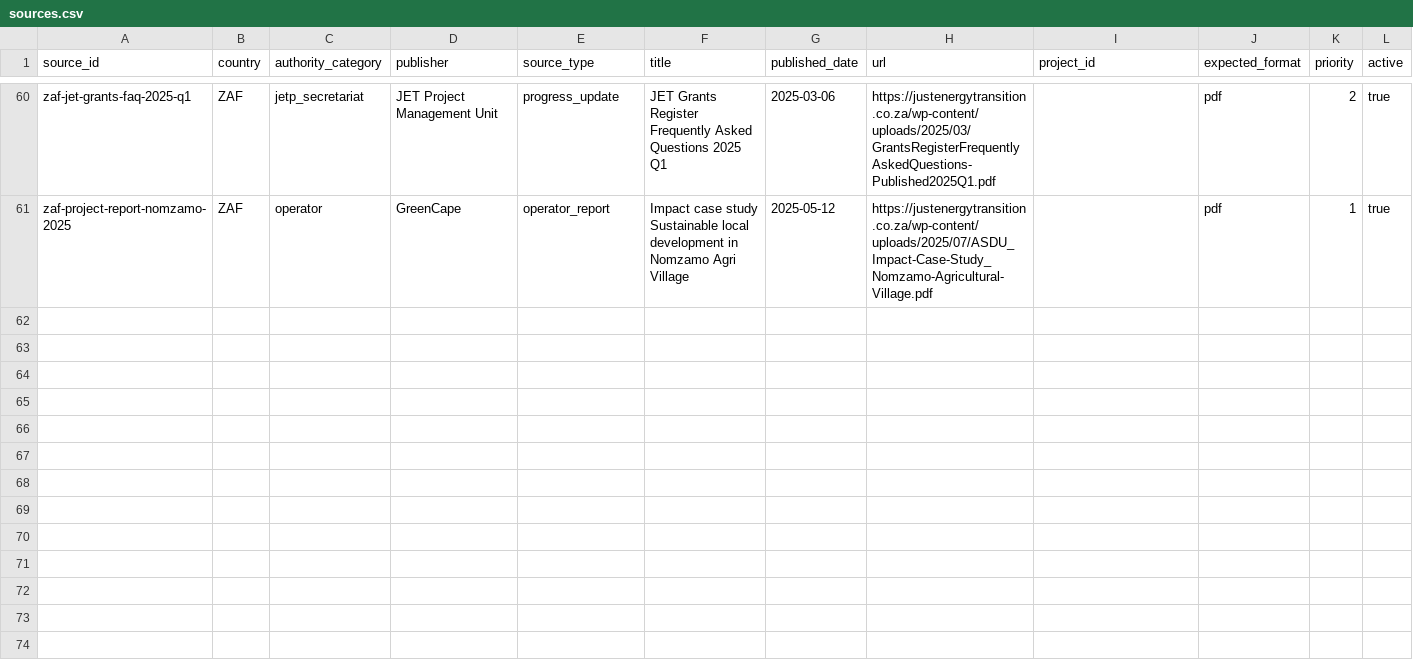
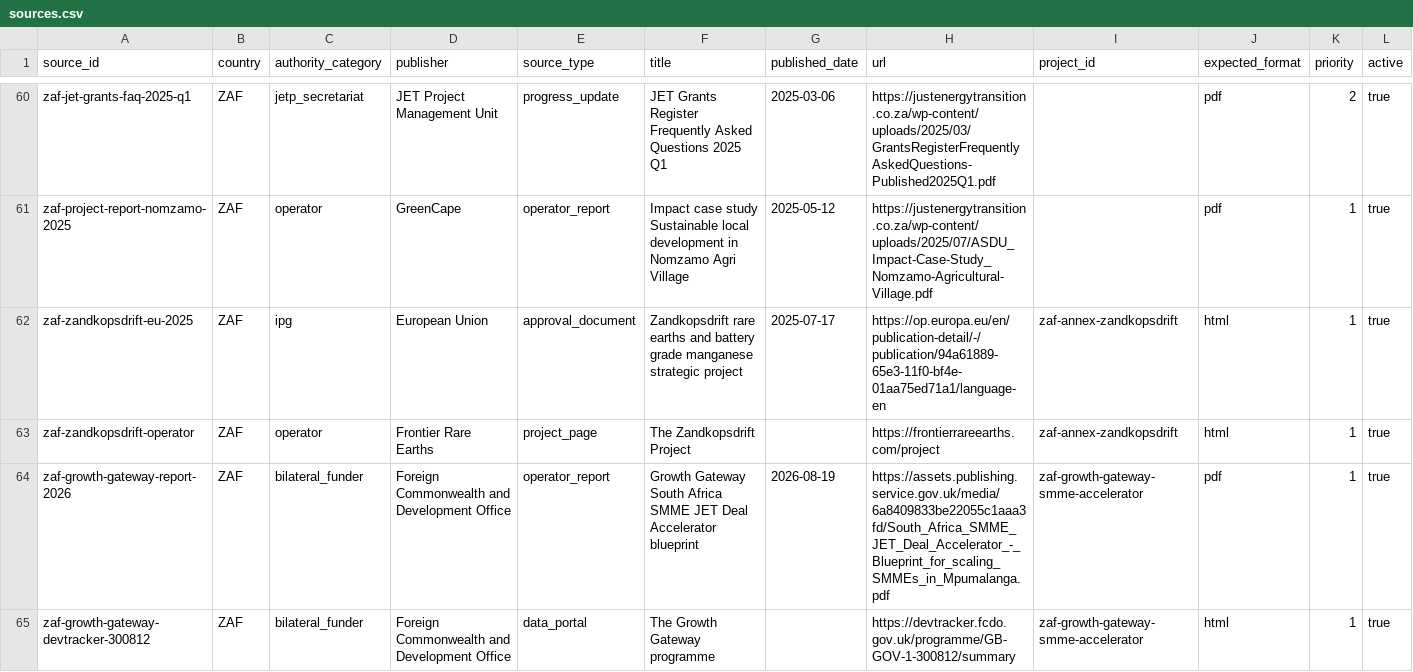
Before and after one commit to MinhHaDuong/climate-finance-het, a CSV file: data/jetp/sources.csv, drawn as a sheet; only a part is shown, gaps mark what is left out; rows hold the shown columns only; the diff covers the shown part only; the diff names each change by its address in the sheet, - before the commit and + after, or states it on an @@ line.

Commit message:
data(0717): compléter les preuves primaires

```diff
--- a/data/jetp/sources.csv
+++ b/data/jetp/sources.csv
+row 62: zaf-zandkopsdrift-eu-2025 | ZAF | ipg | European Union | approval_document | Zandkopsdrift rare earths and battery grade manganese strategic project | 2025-07-17 | https://op.europa.eu/en/publication-detail/-/publication/94a61889-65e3-11f0-bf4e-01aa75ed71a1/language-en | zaf-annex-zandkopsdrift | html | 1 | true
+row 63: zaf-zandkopsdrift-operator | ZAF | operator | Frontier Rare Earths | project_page | The Zandkopsdrift Project |  | https://frontierrareearths.com/project | zaf-annex-zandkopsdrift | html | 1 | true
+row 64: zaf-growth-gateway-report-2026 | ZAF | bilateral_funder | Foreign Commonwealth and Development Office | operator_report | Growth Gateway South Africa SMME JET Deal Accelerator blueprint | 2026-08-19 | https://assets.publishing.service.gov.uk/media/6a8409833be22055c1aaa3fd/South_Africa_SMME_JET_Deal_Accelerator_-_Blueprint_for_scaling_SMMEs_in_Mpumalanga.pdf | zaf-growth-gateway-smme-accelerator | pdf | 1 | true
+row 65: zaf-growth-gateway-devtracker-300812 | ZAF | bilateral_funder | Foreign Commonwealth and Development Office | data_portal | The Growth Gateway programme |  | https://devtracker.fcdo.gov.uk/programme/GB-GOV-1-300812/summary | zaf-growth-gateway-smme-accelerator | html | 1 | true
```
Also changed, not shown: 4 added rows elsewhere in this file.
